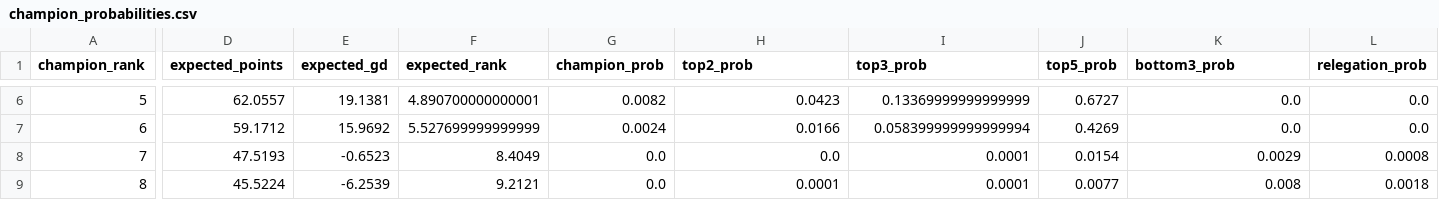
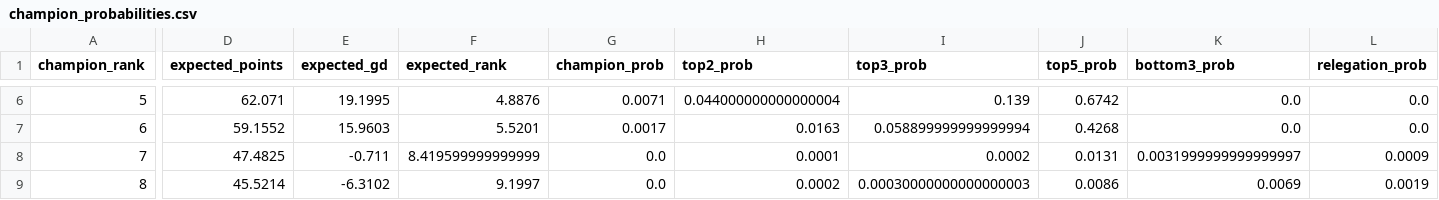
Before and after one commit to thomlaer/eredivisie, a CSV file: outputs/latest/champion_probabilities.csv, drawn as a sheet; only a part is shown, gaps mark what is left out; the diff covers the shown part only; the diff names each change by its address in the sheet, - before the commit and + after, or states it on an @@ line.

```diff
--- a/outputs/latest/champion_probabilities.csv
+++ b/outputs/latest/champion_probabilities.csv
-D6 (expected_points): 62.0557
+D6 (expected_points): 62.071
-E6 (expected_gd): 19.1381
+E6 (expected_gd): 19.1995
-F6 (expected_rank): 4.890700000000001
+F6 (expected_rank): 4.8876
-G6 (champion_prob): 0.0082
+G6 (champion_prob): 0.0071
-H6 (top2_prob): 0.0423
+H6 (top2_prob): 0.044000000000000004
-I6 (top3_prob): 0.13369999999999999
+I6 (top3_prob): 0.139
-J6 (top5_prob): 0.6727
+J6 (top5_prob): 0.6742
-D7 (expected_points): 59.1712
+D7 (expected_points): 59.1552
-E7 (expected_gd): 15.9692
+E7 (expected_gd): 15.9603
-F7 (expected_rank): 5.527699999999999
+F7 (expected_rank): 5.5201
-G7 (champion_prob): 0.0024
+G7 (champion_prob): 0.0017
-H7 (top2_prob): 0.0166
+H7 (top2_prob): 0.0163
-I7 (top3_prob): 0.058399999999999994
+I7 (top3_prob): 0.058899999999999994
-J7 (top5_prob): 0.4269
+J7 (top5_prob): 0.4268
-D8 (expected_points): 47.5193
+D8 (expected_points): 47.4825
-E8 (expected_gd): -0.6523
+E8 (expected_gd): -0.711
-F8 (expected_rank): 8.4049
+F8 (expected_rank): 8.419599999999999
-H8 (top2_prob): 0.0
+H8 (top2_prob): 0.0001
-I8 (top3_prob): 0.0001
+I8 (top3_prob): 0.0002
-J8 (top5_prob): 0.0154
+J8 (top5_prob): 0.0131
-K8 (bottom3_prob): 0.0029
+K8 (bottom3_prob): 0.0031999999999999997
-L8 (relegation_prob): 0.0008
+L8 (relegation_prob): 0.0009
-D9 (expected_points): 45.5224
+D9 (expected_points): 45.5214
-E9 (expected_gd): -6.2539
+E9 (expected_gd): -6.3102
-F9 (expected_rank): 9.2121
+F9 (expected_rank): 9.1997
-H9 (top2_prob): 0.0001
+H9 (top2_prob): 0.0002
-I9 (top3_prob): 0.0001
+I9 (top3_prob): 0.00030000000000000003
-J9 (top5_prob): 0.0077
+J9 (top5_prob): 0.0086
-K9 (bottom3_prob): 0.008
+K9 (bottom3_prob): 0.0069
-L9 (relegation_prob): 0.0018
+L9 (relegation_prob): 0.0019
```
Also changed, not shown: 83 edited cells elsewhere in this file, data/prediction_history.csv, data/raw/pinnacle_eredivisie_odds.csv, 5 other files.
